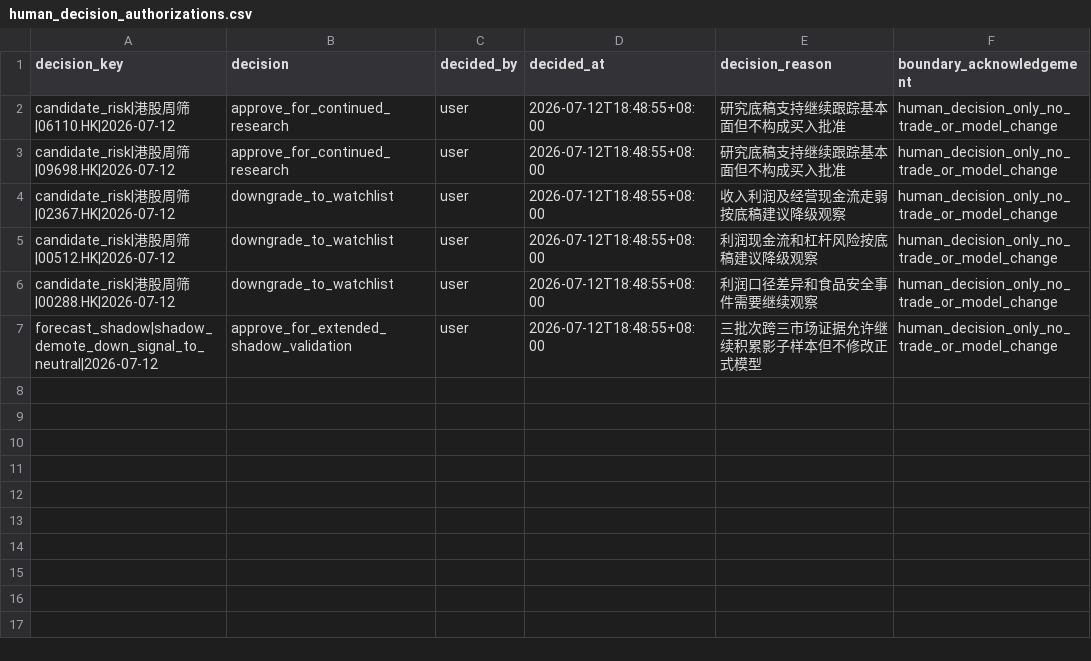
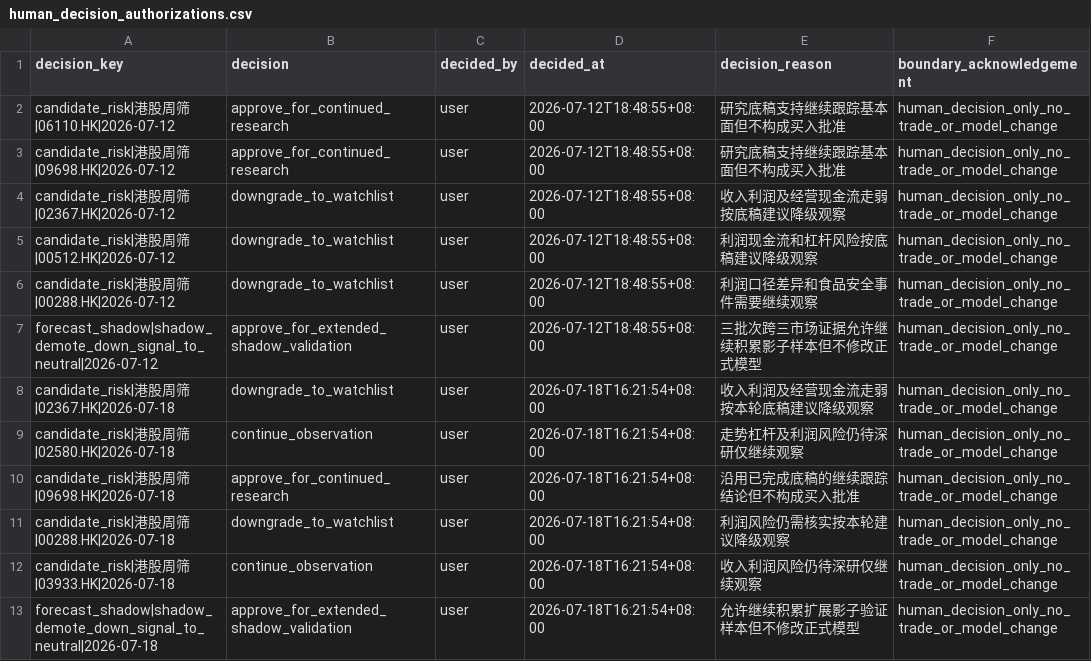
Before and after one commit to chenkun1995220-cell/pary, a CSV file: data/manual/human_decision_authorizations.csv, drawn as a sheet.

Commit message:
fix: reset shadow tracker on reapproval

```diff
--- a/data/manual/human_decision_authorizations.csv
+++ b/data/manual/human_decision_authorizations.csv
@@ -7 +7,7 @@ candidate_risk|港股周筛|00288.HK|2026-07-12,downgrade_to_watchlist,user,2026
 forecast_shadow|shadow_demote_down_signal_to_neutral|2026-07-12,approve_for_extended_shadow_validation,user,2026-07-12T18:48:55+08:00,三批次跨三市场证据允许继续积累影子样本但不修改正式模型,human_decision_only_no_trade_or_model_change
+candidate_risk|港股周筛|02367.HK|2026-07-18,downgrade_to_watchlist,user,2026-07-18T16:21:54+08:00,收入利润及经营现金流走弱按本轮底稿建议降级观察,human_decision_only_no_trade_or_model_change
+candidate_risk|港股周筛|02580.HK|2026-07-18,continue_observation,user,2026-07-18T16:21:54+08:00,走势杠杆及利润风险仍待深研仅继续观察,human_decision_only_no_trade_or_model_change
+candidate_risk|港股周筛|09698.HK|2026-07-18,approve_for_continued_research,user,2026-07-18T16:21:54+08:00,沿用已完成底稿的继续跟踪结论但不构成买入批准,human_decision_only_no_trade_or_model_change
+candidate_risk|港股周筛|00288.HK|2026-07-18,downgrade_to_watchlist,user,2026-07-18T16:21:54+08:00,利润风险仍需核实按本轮建议降级观察,human_decision_only_no_trade_or_model_change
+candidate_risk|港股周筛|03933.HK|2026-07-18,continue_observation,user,2026-07-18T16:21:54+08:00,收入利润风险仍待深研仅继续观察,human_decision_only_no_trade_or_model_change
+forecast_shadow|shadow_demote_down_signal_to_neutral|2026-07-18,approve_for_extended_shadow_validation,user,2026-07-18T16:21:54+08:00,允许继续积累扩展影子验证样本但不修改正式模型,human_decision_only_no_trade_or_model_change
```
Also changed, not shown: 2 other files.
